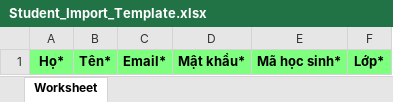
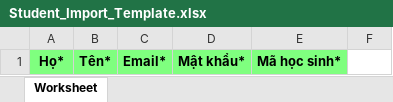
Before and after one commit to vuz1309/DATN, an Excel workbook: resources/template/imports/Student_Import_Template.xlsx, sheet Worksheet, drawn as a sheet; values as stored, in another font and other column widths than the file's, no borders; the diff names each change by its address in the sheet, - before the commit and + after, or states it on an @@ line.

```diff
--- a/resources/template/imports/Student_Import_Template.xlsx (sheet Worksheet)
+++ b/resources/template/imports/Student_Import_Template.xlsx (sheet Worksheet)
-F1: Lớp*
+F1: (empty)
-F1 fill: #7FFF7F
+F1 fill: none
```
Also changed, not shown: 24 other files.
